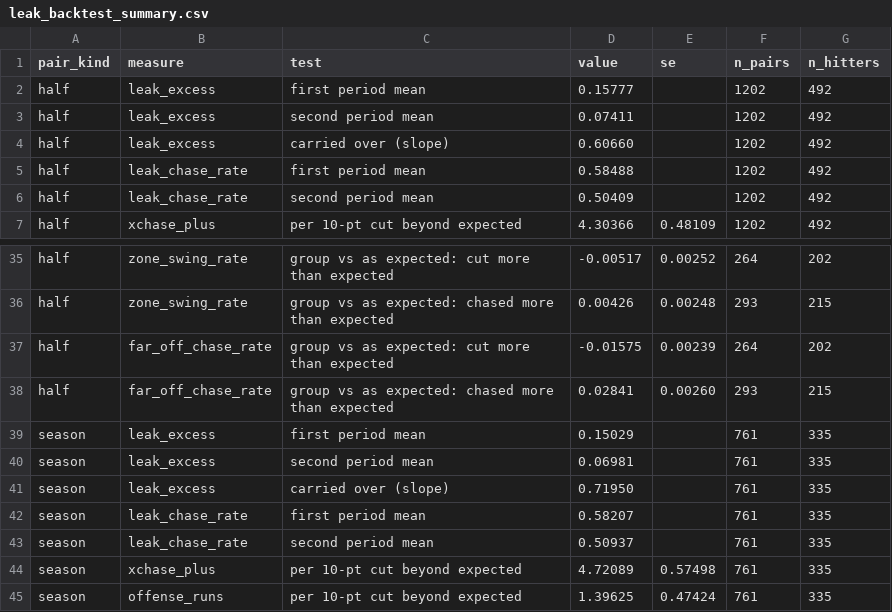
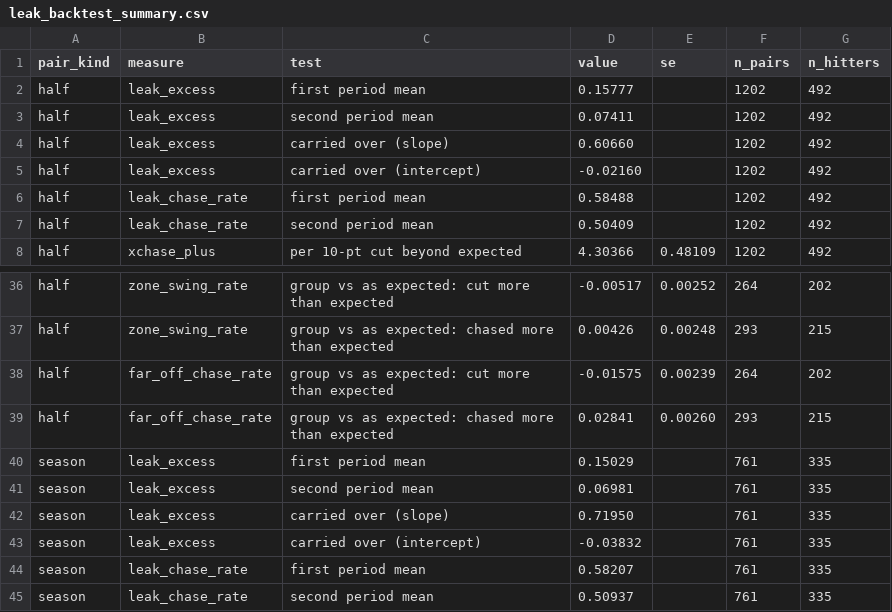
Before and after one commit to samuelosullivan6-rgb/ChasePlus, a CSV file: results/xchase/coaching/leak_backtest_summary.csv, drawn as a sheet; only a part is shown, gaps mark what is left out; the shorter side is filled out with more unchanged rows; the diff names each change by its address in the sheet, - before the commit and + after, or states it on an @@ line.

```diff
--- a/results/xchase/coaching/leak_backtest_summary.csv
+++ b/results/xchase/coaching/leak_backtest_summary.csv
+row 5: half | leak_excess | carried over (intercept) | -0.02160 |  | 1202 | 492
+row 43: season | leak_excess | carried over (intercept) | -0.03832 |  | 761 | 335
```
Also changed, not shown: 4 other files.
